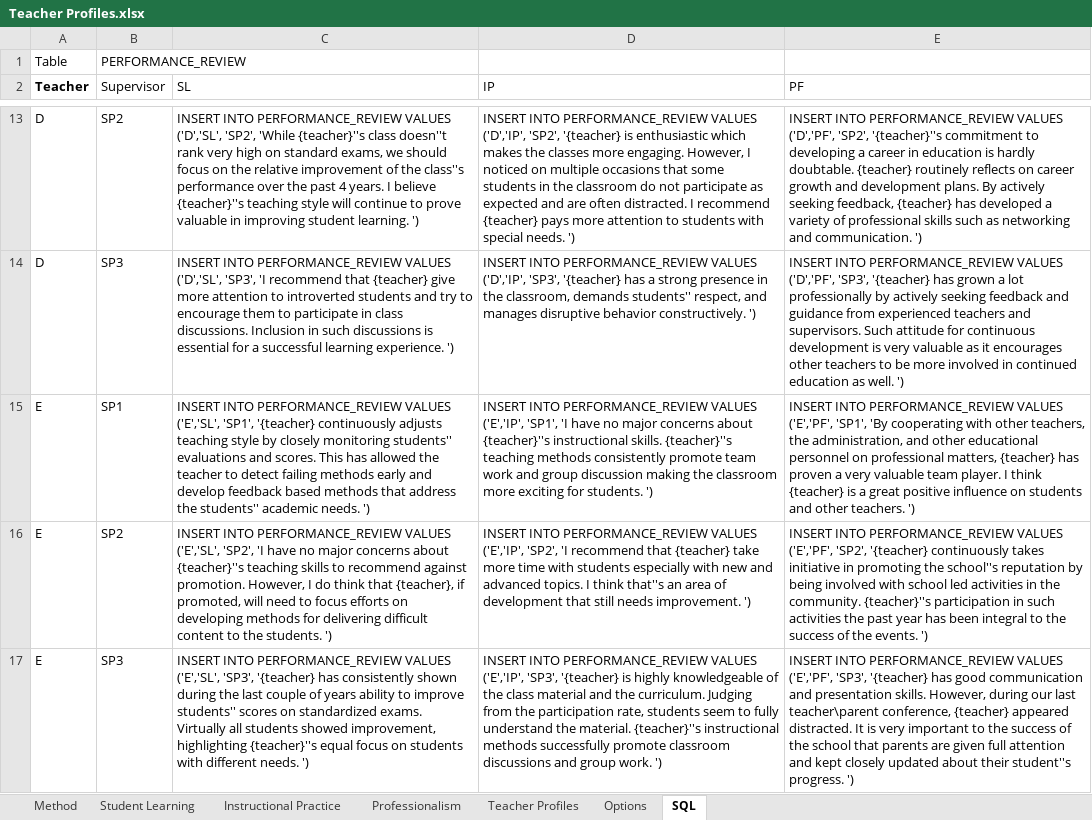
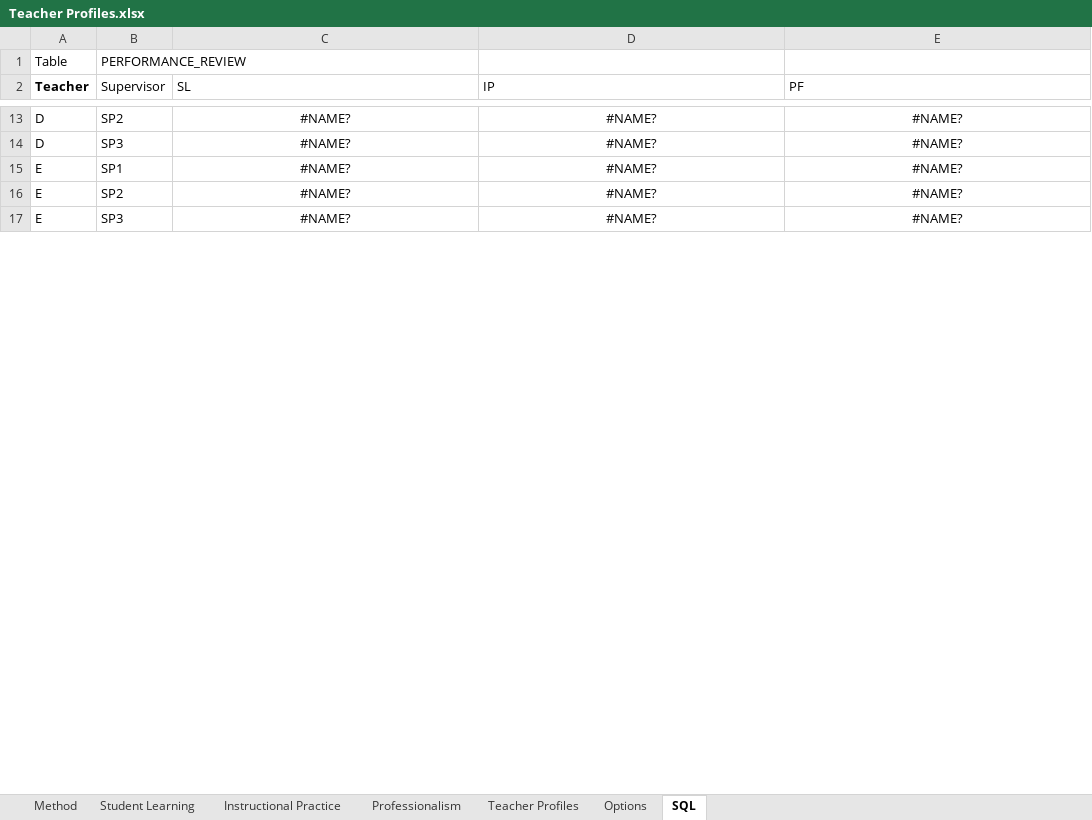
Before and after one commit to mab105120/appraisalconfidence, an Excel workbook: resources/Teacher Profiles.xlsx, sheet SQL, drawn as a sheet; only a part is shown, gaps mark what is left out; values as stored, in another font and other column widths than the file's, no borders; the diff covers the shown part only; the diff names each change by its address in the sheet, - before the commit and + after, or states it on an @@ line.

```diff
--- a/resources/Teacher Profiles.xlsx (sheet SQL)
+++ b/resources/Teacher Profiles.xlsx (sheet SQL)
-C13:E17 alignment: left
+C13:E17 alignment: center
-C13 (SL): INSERT INTO PERFORMANCE_REVIEW VALUES ('D','SL', 'SP2', 'While {teacher}''s class doesn''t rank very high on standard exams, we should focus on the relative improvement of the class''s performance over the past 4 years. I believe {teacher}''s teaching style will continue to prove valuable in improving student learning. ')
+C13 (SL): #NAME?
-D13 (IP): INSERT INTO PERFORMANCE_REVIEW VALUES ('D','IP', 'SP2', '{teacher} is enthusiastic which makes the classes more engaging. However, I noticed on multiple occasions that some students in the classroom do not participate as expected and are often distracted. I recommend {teacher} pays more attention to students with special needs. ')
+D13 (IP): #NAME?
-E13 (PF): INSERT INTO PERFORMANCE_REVIEW VALUES ('D','PF', 'SP2', '{teacher}''s commitment to developing a career in education is hardly doubtable. {teacher} routinely reflects on career growth and development plans. By actively seeking feedback, {teacher} has developed a variety of professional skills such as networking and communication. ')
+E13 (PF): #NAME?
-C14 (SL): INSERT INTO PERFORMANCE_REVIEW VALUES ('D','SL', 'SP3', 'I recommend that {teacher} give more attention to introverted students and try to encourage them to participate in class discussions. Inclusion in such discussions is essential for a successful learning experience. ')
+C14 (SL): #NAME?
-D14 (IP): INSERT INTO PERFORMANCE_REVIEW VALUES ('D','IP', 'SP3', '{teacher} has a strong presence in the classroom, demands students'' respect, and manages disruptive behavior constructively. ')
+D14 (IP): #NAME?
-E14 (PF): INSERT INTO PERFORMANCE_REVIEW VALUES ('D','PF', 'SP3', '{teacher} has grown a lot professionally by actively seeking feedback and guidance from experienced teachers and supervisors. Such attitude for continuous development is very valuable as it encourages other teachers to be more involved in continued education as well. ')
+E14 (PF): #NAME?
-C15 (SL): INSERT INTO PERFORMANCE_REVIEW VALUES ('E','SL', 'SP1', '{teacher} continuously adjusts teaching style by closely monitoring students'' evaluations and scores. This has allowed the teacher to detect failing methods early and develop feedback based methods that address the students'' academic needs. ')
+C15 (SL): #NAME?
-D15 (IP): INSERT INTO PERFORMANCE_REVIEW VALUES ('E','IP', 'SP1', 'I have no major concerns about {teacher}''s instructional skills. {teacher}''s teaching methods consistently promote team work and group discussion making the classroom more exciting for students. ')
+D15 (IP): #NAME?
-E15 (PF): INSERT INTO PERFORMANCE_REVIEW VALUES ('E','PF', 'SP1', 'By cooperating with other teachers, the administration, and other educational personnel on professional matters, {teacher} has proven a very valuable team player. I think {teacher} is a great positive influence on students and other teachers. ')
+E15 (PF): #NAME?
-C16 (SL): INSERT INTO PERFORMANCE_REVIEW VALUES ('E','SL', 'SP2', 'I have no major concerns about {teacher}''s teaching skills to recommend against promotion. However, I do think that {teacher}, if promoted, will need to focus efforts on developing methods for delivering difficult content to the students. ')
+C16 (SL): #NAME?
-D16 (IP): INSERT INTO PERFORMANCE_REVIEW VALUES ('E','IP', 'SP2', 'I recommend that {teacher} take more time with students especially with new and advanced topics. I think that''s an area of development that still needs improvement. ')
+D16 (IP): #NAME?
-E16 (PF): INSERT INTO PERFORMANCE_REVIEW VALUES ('E','PF', 'SP2', '{teacher} continuously takes initiative in promoting the school''s reputation by being involved with school led activities in the community. {teacher}''s participation in such activities the past year has been integral to the success of the events. ')
+E16 (PF): #NAME?
-C17 (SL): INSERT INTO PERFORMANCE_REVIEW VALUES ('E','SL', 'SP3', '{teacher} has consistently shown during the last couple of years ability to improve students'' scores on standardized exams. Virtually all students showed improvement, highlighting {teacher}''s equal focus on students with different needs. ')
+C17 (SL): #NAME?
-D17 (IP): INSERT INTO PERFORMANCE_REVIEW VALUES ('E','IP', 'SP3', '{teacher} is highly knowledgeable of the class material and the curriculum. Judging from the participation rate, students seem to fully understand the material. {teacher}''s instructional methods successfully promote classroom discussions and group work. ')
+D17 (IP): #NAME?
-E17 (PF): INSERT INTO PERFORMANCE_REVIEW VALUES ('E','PF', 'SP3', '{teacher} has good communication and presentation skills. However, during our last teacher\parent conference, {teacher} appeared distracted. It is very important to the success of the school that parents are given full attention and kept closely updated about their student''s progress. ')
+E17 (PF): #NAME?
```
Also changed, not shown: 66 edited cells and cell formats elsewhere in this sheet, charts or pictures, 17 other files.
